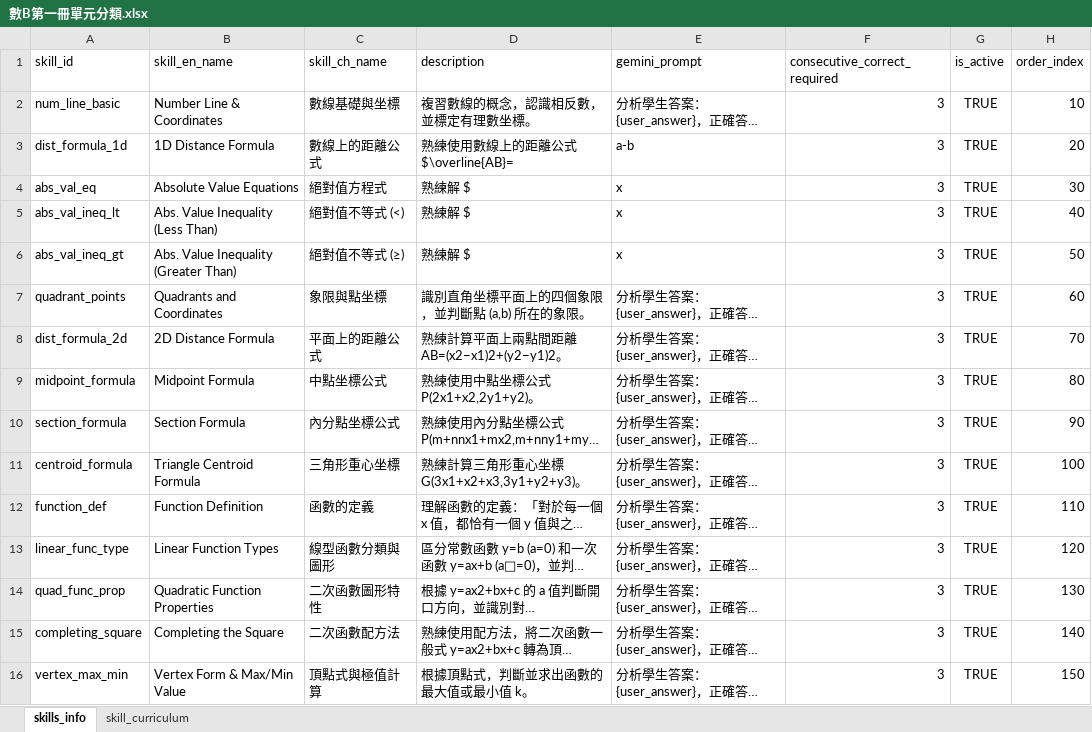
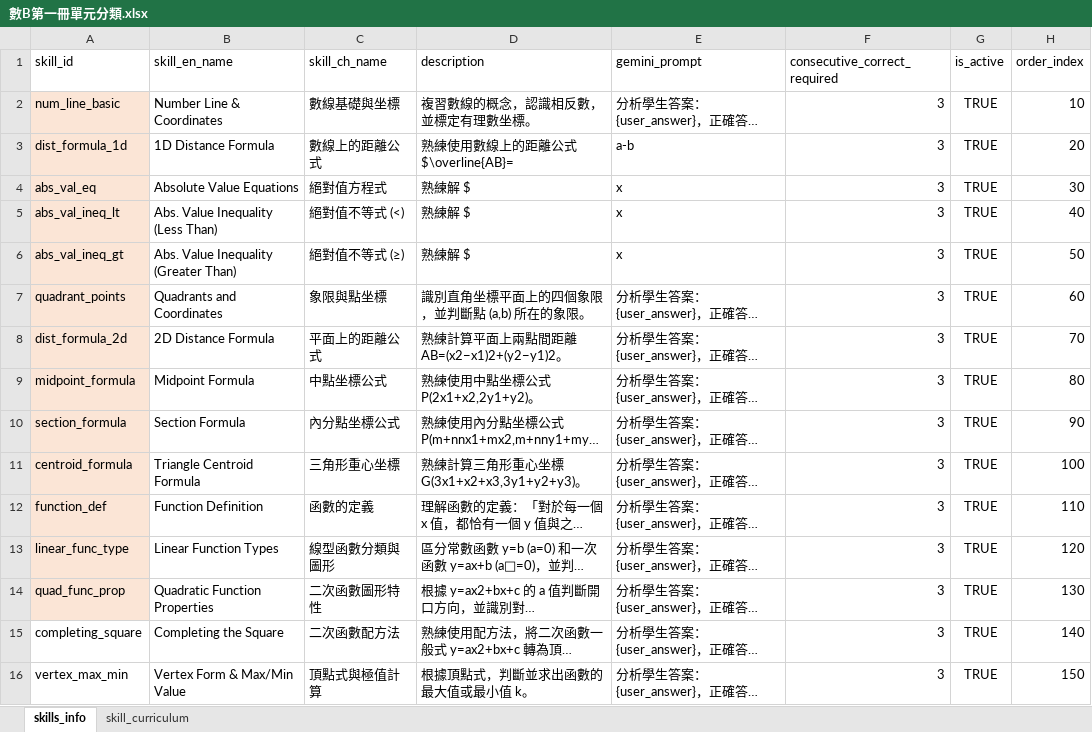
Before and after one commit to yyfsunnyboy/MathProject_AST_Research, an Excel workbook: 數B第一冊單元分類.xlsx, sheet skills_info, drawn as a sheet; only a part is shown; long unchanged cells end in …; values as stored, in another font and other column widths than the file's, no borders; the diff names each change by its address in the sheet, - before the commit and + after, or states it on an @@ line.

```diff
--- a/數B第一冊單元分類.xlsx (sheet skills_info)
+++ b/數B第一冊單元分類.xlsx (sheet skills_info)
-A2:A14 fill: none
+A2:A14 fill: #FBE5D6
```
Also changed, not shown: 16 other files.
